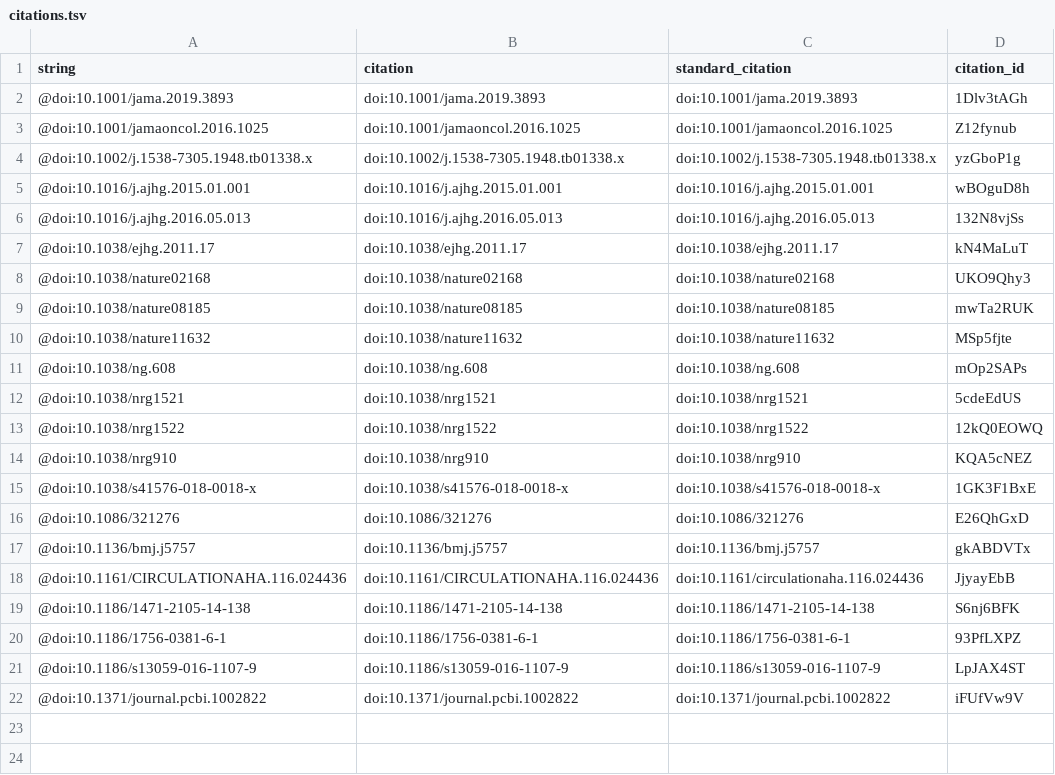
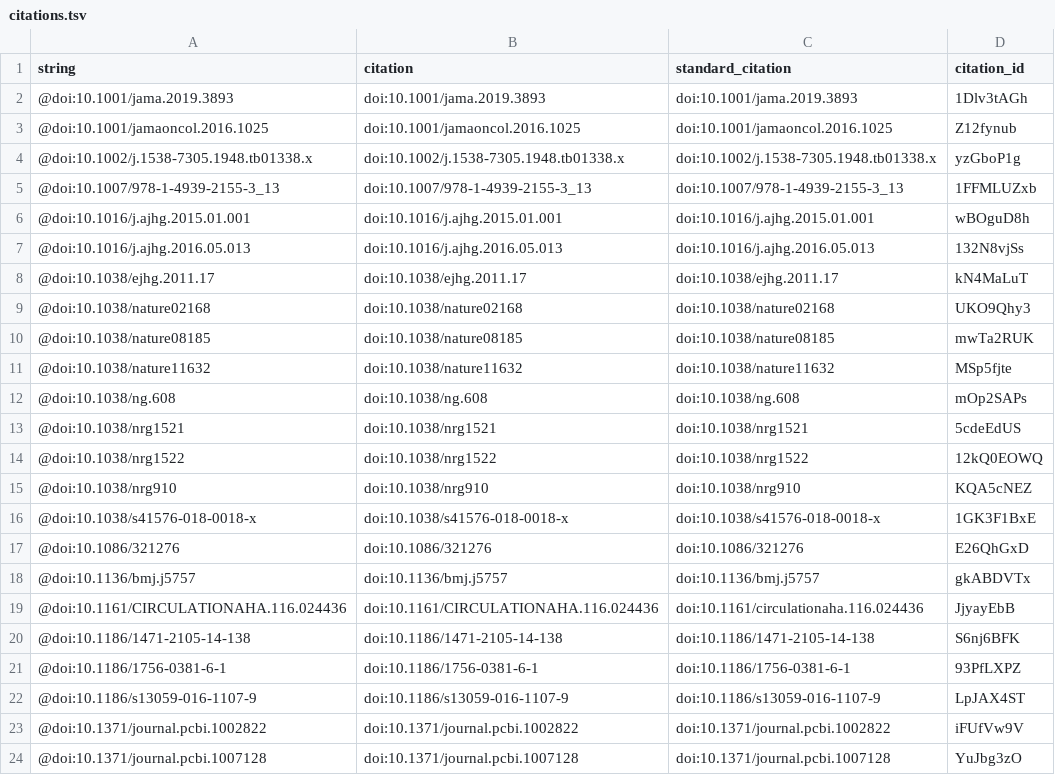
Before and after one commit to lelaboratoire/rethink-prs-ms, a TSV file: citations.tsv, drawn as a sheet.

```diff
--- a/citations.tsv
+++ b/citations.tsv
@@ -4,2 +4,3 @@ string	citation	standard_citation	citation_id
 @doi:10.1002/j.1538-7305.1948.tb01338.x	doi:10.1002/j.1538-7305.1948.tb01338.x	doi:10.1002/j.1538-7305.1948.tb01338.x	yzGboP1g
+@doi:10.1007/978-1-4939-2155-3_13	doi:10.1007/978-1-4939-2155-3_13	doi:10.1007/978-1-4939-2155-3_13	1FFMLUZxb
 @doi:10.1016/j.ajhg.2015.01.001	doi:10.1016/j.ajhg.2015.01.001	doi:10.1016/j.ajhg.2015.01.001	wBOguD8h
@@ -22 +23,2 @@ string	citation	standard_citation	citation_id
 @doi:10.1371/journal.pcbi.1002822	doi:10.1371/journal.pcbi.1002822	doi:10.1371/journal.pcbi.1002822	iFUfVw9V
+@doi:10.1371/journal.pcbi.1007128	doi:10.1371/journal.pcbi.1007128	doi:10.1371/journal.pcbi.1007128	YuJbg3zO
```
Also changed, not shown: 5 other files.
